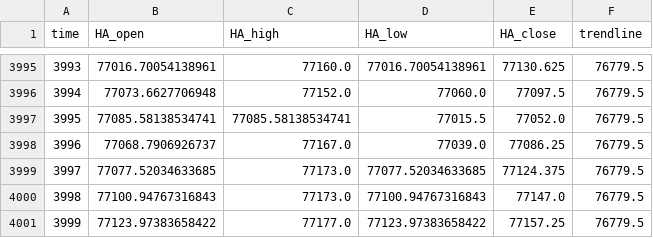
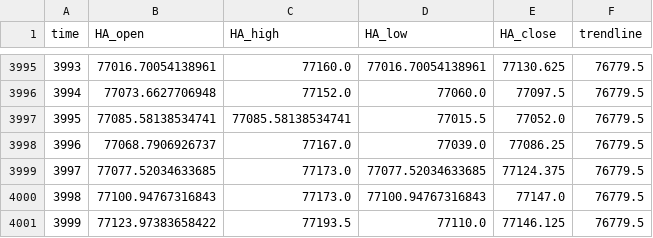
Before and after one commit to shirishaardak/python_crypto_bot, a CSV file: data/price_trend_strategy/BTCUSD_processed.csv, drawn as a sheet; only a part is shown, gaps mark what is left out.

Commit message:
auto update

```diff
--- a/data/price_trend_strategy/BTCUSD_processed.csv
+++ b/data/price_trend_strategy/BTCUSD_processed.csv
@@ -4000,2 +4000,2 @@ time,HA_open,HA_high,HA_low,HA_close,trendline
 3998,77100.94767316843,77173.0,77100.94767316843,77147.0,76779.5
-3999,77123.97383658422,77177.0,77123.97383658422,77157.25,76779.5
+3999,77123.97383658422,77193.5,77110.0,77146.125,76779.5
```
